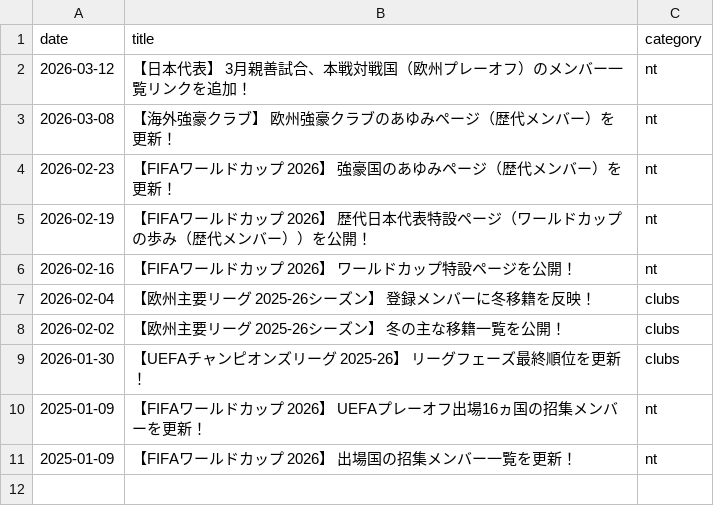
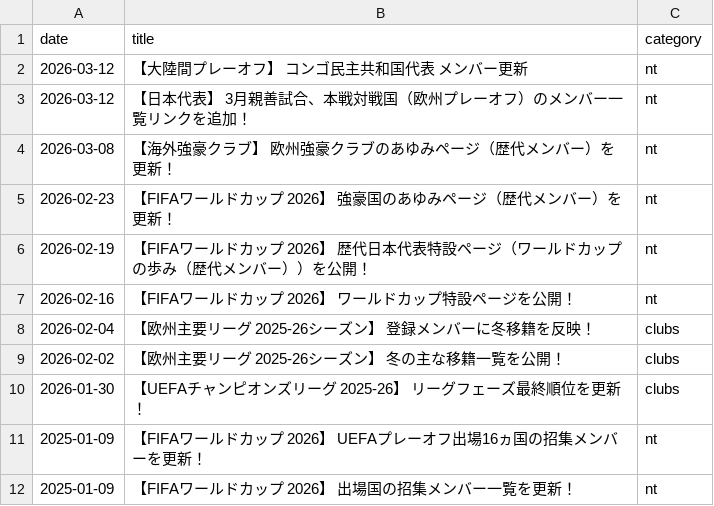
Before and after one commit to football-archive/start, a CSV file: src/data/updates.csv, drawn as a sheet.

```diff
--- a/src/data/updates.csv
+++ b/src/data/updates.csv
@@ -1,2 +1,3 @@
 date,title,category
+2026-03-12,【大陸間プレーオフ】 コンゴ民主共和国代表　メンバー更新,nt
 2026-03-12,【日本代表】 3月親善試合、本戦対戦国（欧州プレーオフ）のメンバー一覧リンクを追加！,nt
```
Also changed, not shown: 1 other file.
